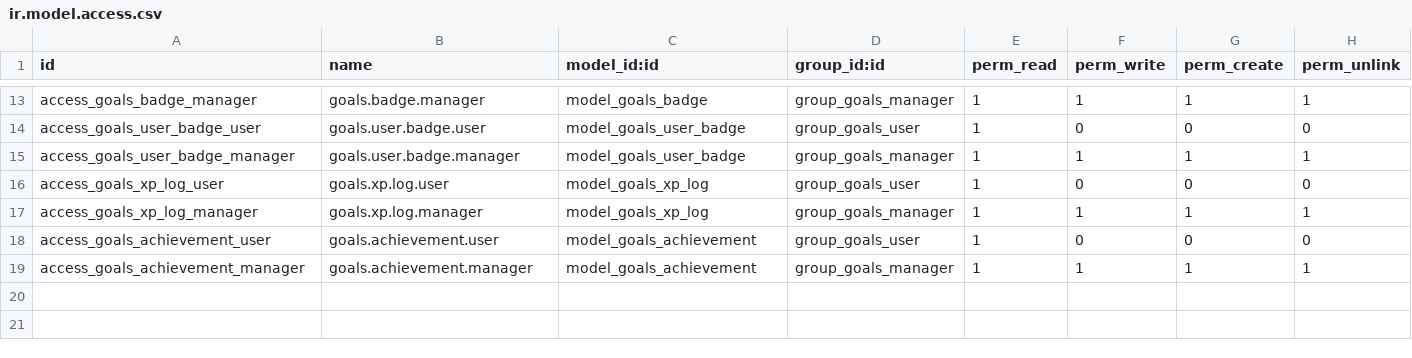
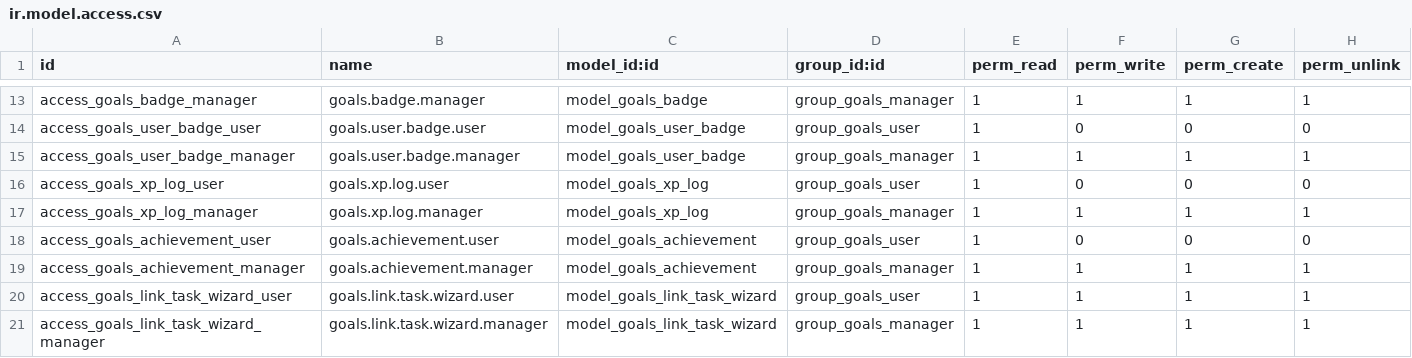
Before and after one commit to fabrii9/goals_management, a CSV file: security/ir.model.access.csv, drawn as a sheet; only a part is shown, gaps mark what is left out; the diff names each change by its address in the sheet, - before the commit and + after, or states it on an @@ line.

Commit message:
feat: link existing tasks to weekly goals via wizard; inline task list; progress from direct tasks

```diff
--- a/security/ir.model.access.csv
+++ b/security/ir.model.access.csv
+row 20: access_goals_link_task_wizard_user | goals.link.task.wizard.user | model_goals_link_task_wizard | group_goals_user | 1 | 1 | 1 | 1
+row 21: access_goals_link_task_wizard_manager | goals.link.task.wizard.manager | model_goals_link_task_wizard | group_goals_manager | 1 | 1 | 1 | 1
```
Also changed, not shown: 9 other files.
